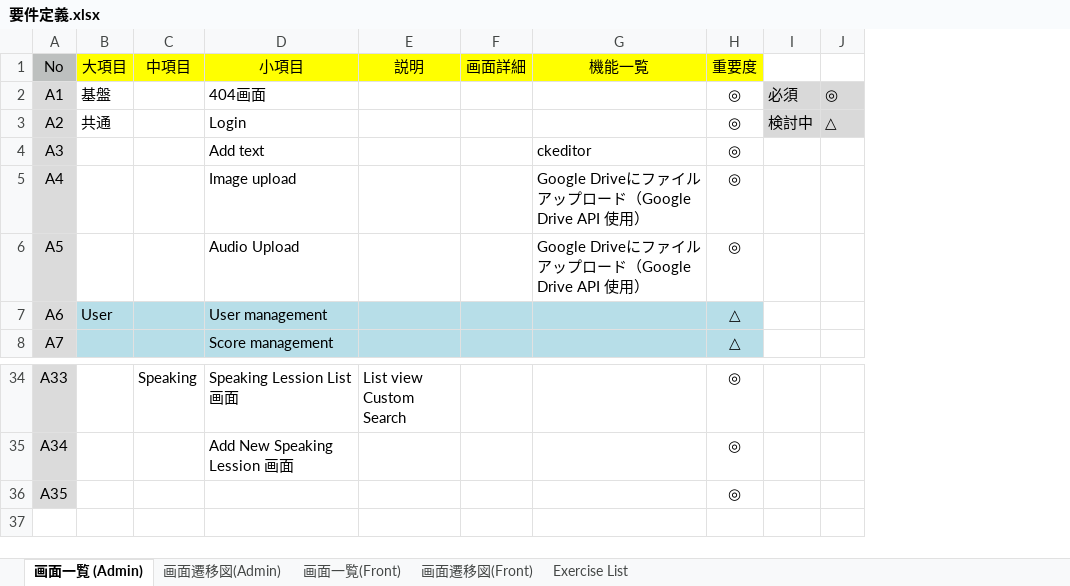
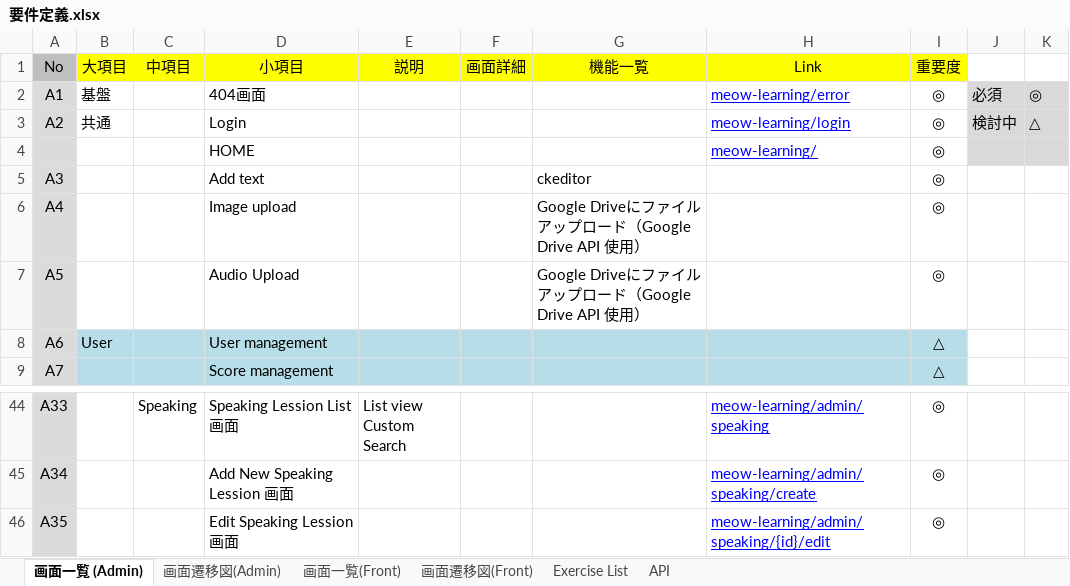
Before and after one commit to hongnhungtran/meow-learning, an Excel workbook: documentation/要件定義.xlsx, sheet 画面一覧 (Admin), drawn as a sheet; only a part is shown, gaps mark what is left out; values as stored, in another font and other column widths than the file's, no borders; addresses are those after the commit; the diff covers the shown part only; the diff names each change by its address in the sheet, - before the commit and + after, or states it on an @@ line.

```diff
--- a/documentation/要件定義.xlsx (sheet 画面一覧 (Admin))
+++ b/documentation/要件定義.xlsx (sheet 画面一覧 (Admin))
+sheet tab: API
+column H (Link), rows 2-3: meow-learning/error | meow-learning/login; rows 44-46: meow-learning/admin/speaking | meow-learning/admin/speaking/create | meow-learning/admin/speaking/{id}/edit
+row 4:  |  |  | HOME |  |  |  | meow-learning/ | ◎
-D46 (小項目): (empty)
+D46 (小項目): Edit Speaking Lession 画面
```
Also changed, not shown: 9 added rows and 6 edited cells elsewhere in this sheet, 26 other files.
